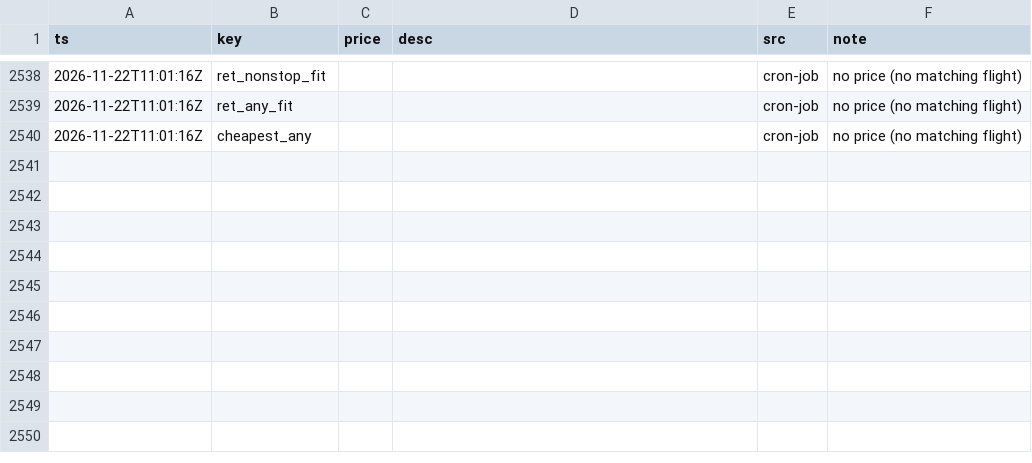
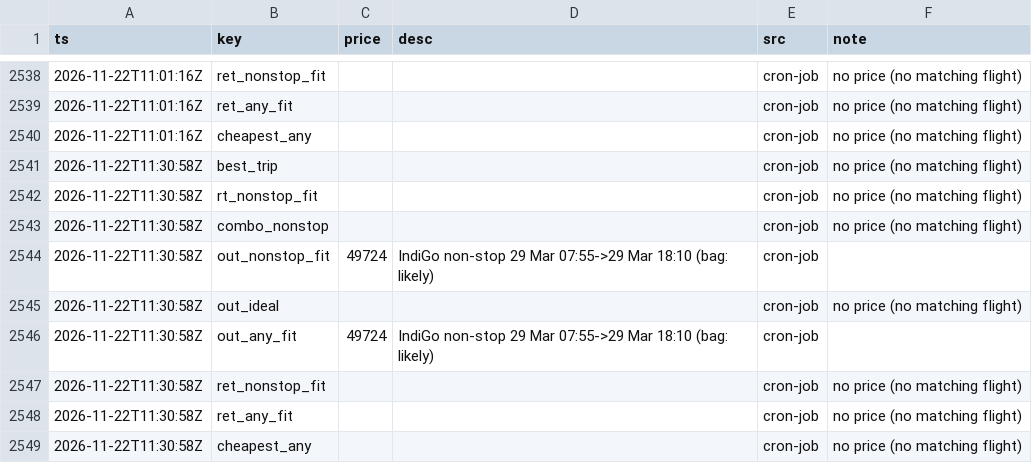
Before and after one commit to CrytecFusion101/flight-price-tracker, a CSV file: data/series.csv, drawn as a sheet; only a part is shown, gaps mark what is left out.

```diff
--- a/data/series.csv
+++ b/data/series.csv
@@ -2540 +2540,10 @@ ts,key,price,desc,src,note
 2026-11-22T11:01:16Z,cheapest_any,,,cron-job,no price (no matching flight)
+2026-11-22T11:30:58Z,best_trip,,,cron-job,no price (no matching flight)
+2026-11-22T11:30:58Z,rt_nonstop_fit,,,cron-job,no price (no matching flight)
+2026-11-22T11:30:58Z,combo_nonstop,,,cron-job,no price (no matching flight)
+2026-11-22T11:30:58Z,out_nonstop_fit,49724,IndiGo non-stop 29 Mar 07:55->29 Mar 18:10 (bag: likely),cron-job,
+2026-11-22T11:30:58Z,out_ideal,,,cron-job,no price (no matching flight)
+2026-11-22T11:30:58Z,out_any_fit,49724,IndiGo non-stop 29 Mar 07:55->29 Mar 18:10 (bag: likely),cron-job,
+2026-11-22T11:30:58Z,ret_nonstop_fit,,,cron-job,no price (no matching flight)
+2026-11-22T11:30:58Z,ret_any_fit,,,cron-job,no price (no matching flight)
+2026-11-22T11:30:58Z,cheapest_any,,,cron-job,no price (no matching flight)
```
Also changed, not shown: data/observations/2026-11.csv, data/runs.csv, 2 other files.
